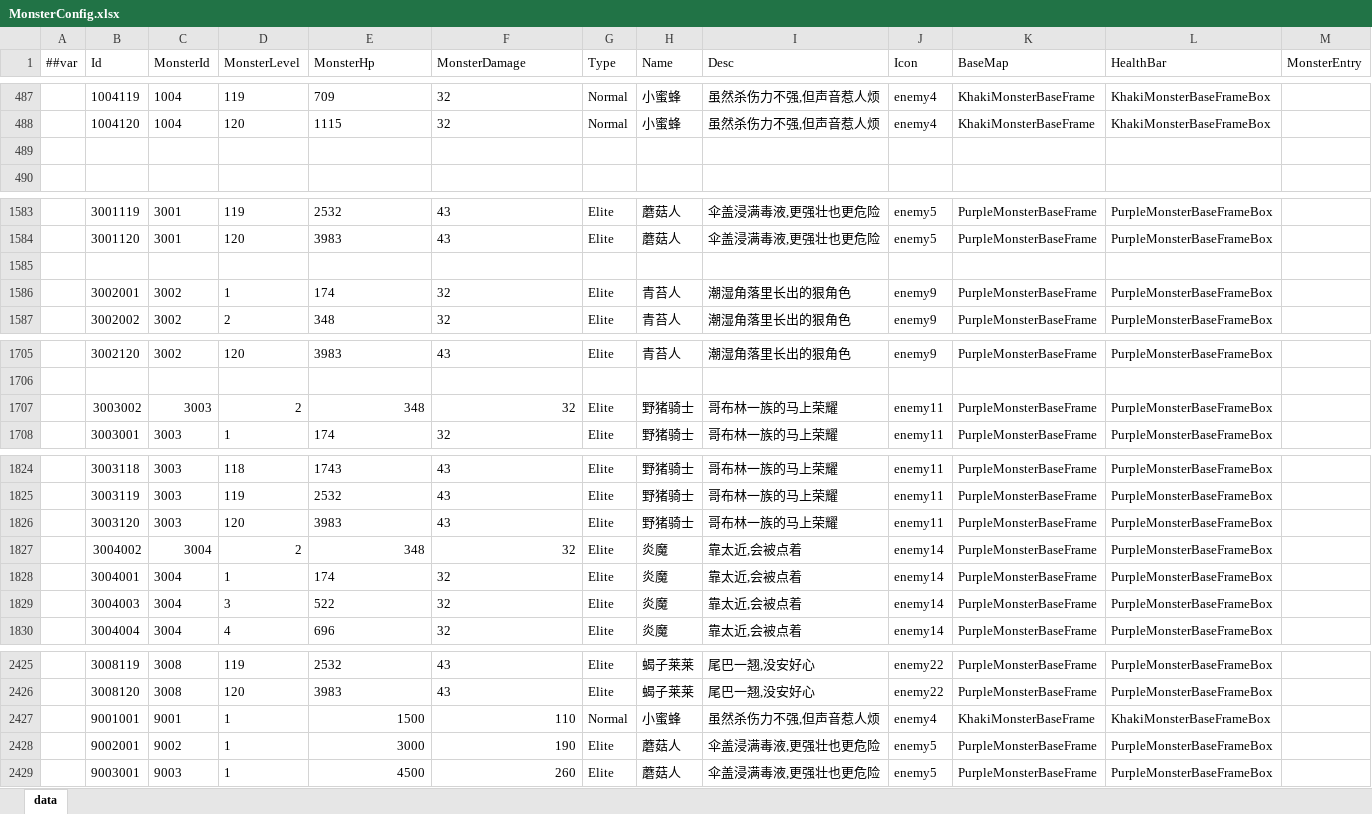
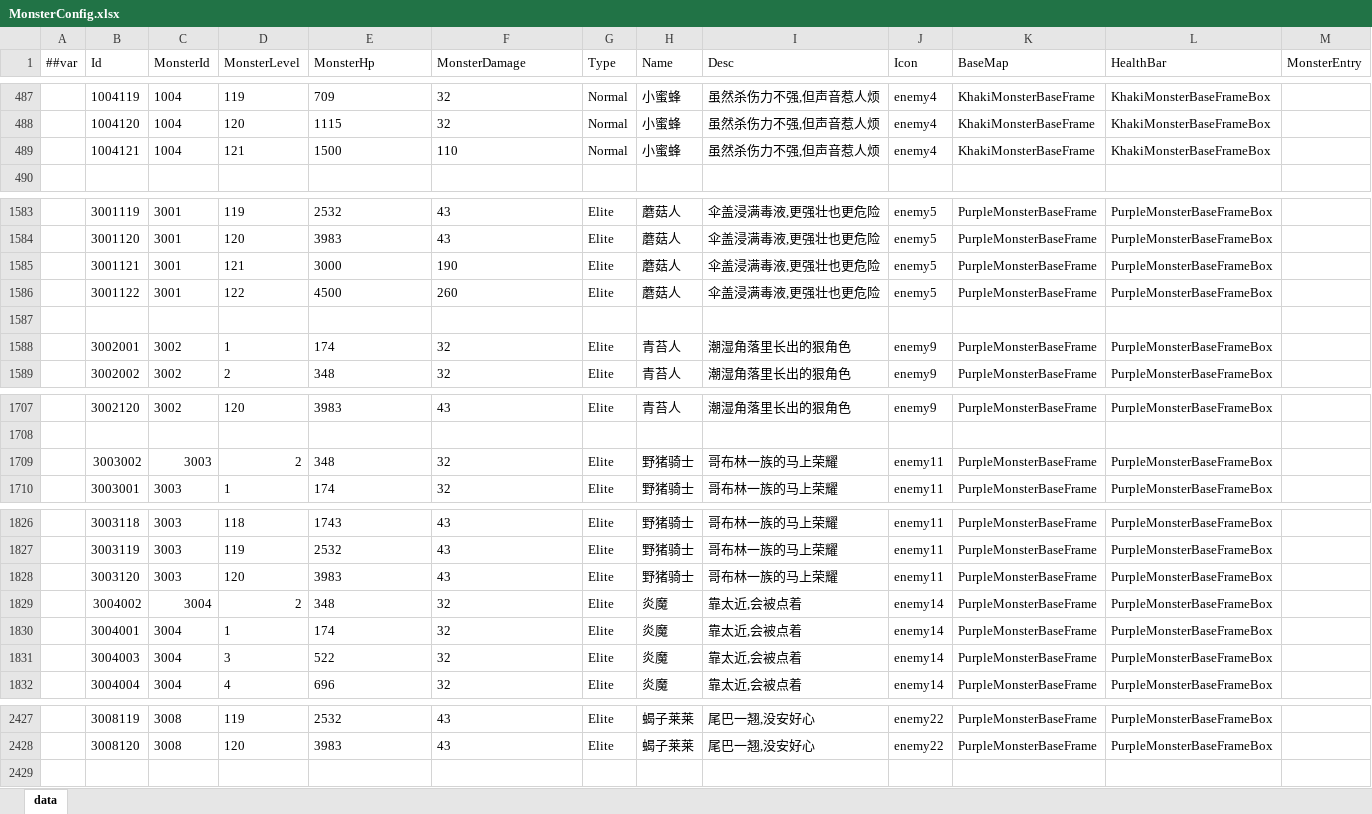
Before and after one commit to snakeazh/cardClient, an Excel workbook: Config/MonsterConfig.xlsx, sheet data, drawn as a sheet; only a part is shown, gaps mark what is left out; values as stored, in another font and other column widths than the file's, no borders; removed rows and columns are numbered as before the commit, all else as after; the diff covers the shown part only; the diff names each change by its address in the sheet, - before the commit and + after, or states it on an @@ line.

```diff
--- a/Config/MonsterConfig.xlsx (sheet data)
+++ b/Config/MonsterConfig.xlsx (sheet data)
-row 489: (empty)
+row 489:  | 1004121 | 1004 | 121 | 1500 | 110 | Normal | 小蜜蜂 | 虽然杀伤力不强,但声音惹人烦 | enemy4 | KhakiMonsterBaseFrame | KhakiMonsterBaseFrameBox
+row 1585:  | 3001121 | 3001 | 121 | 3000 | 190 | Elite | 蘑菇人 | 伞盖浸满毒液,更强壮也更危险 | enemy5 | PurpleMonsterBaseFrame | PurpleMonsterBaseFrameBox
+row 1586:  | 3001122 | 3001 | 122 | 4500 | 260 | Elite | 蘑菇人 | 伞盖浸满毒液,更强壮也更危险 | enemy5 | PurpleMonsterBaseFrame | PurpleMonsterBaseFrameBox
-E1709:F1709 alignment: right
+E1709:F1709 alignment: left
-E1829:F1829 alignment: right
+E1829:F1829 alignment: left
-row 2427:  | 9001001 | 9001 | 1 | 1500 | 110 | Normal | 小蜜蜂 | 虽然杀伤力不强,但声音惹人烦 | enemy4 | KhakiMonsterBaseFrame | KhakiMonsterBaseFrameBox
-row 2428:  | 9002001 | 9002 | 1 | 3000 | 190 | Elite | 蘑菇人 | 伞盖浸满毒液,更强壮也更危险 | enemy5 | PurpleMonsterBaseFrame | PurpleMonsterBaseFrameBox
-row 2429:  | 9003001 | 9003 | 1 | 4500 | 260 | Elite | 蘑菇人 | 伞盖浸满毒液,更强壮也更危险 | enemy5 | PurpleMonsterBaseFrame | PurpleMonsterBaseFrameBox
```
Also changed, not shown: cell formats elsewhere in this sheet, Config/DialogueGroupConfig.xlsx, Config/LevelConfig.xlsx, 5 other files.
